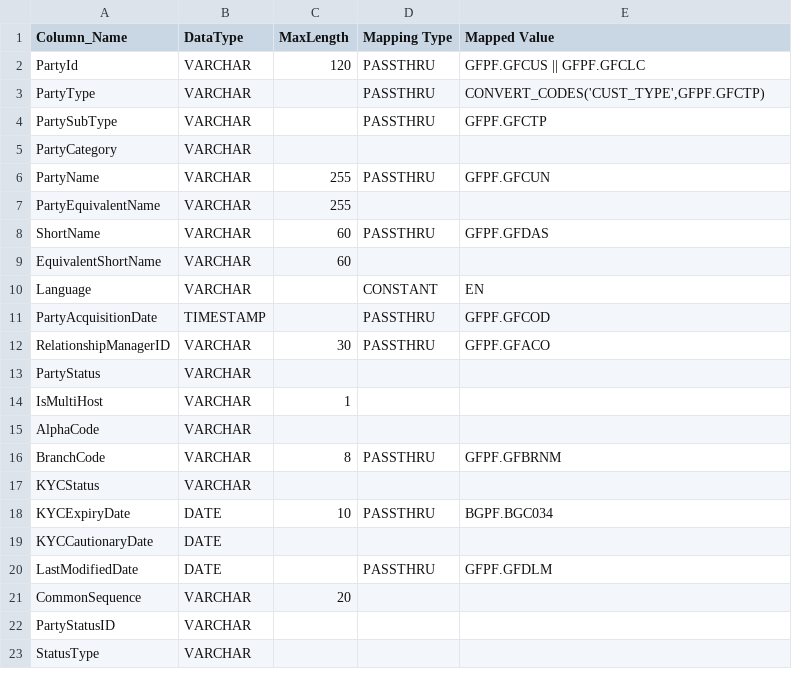
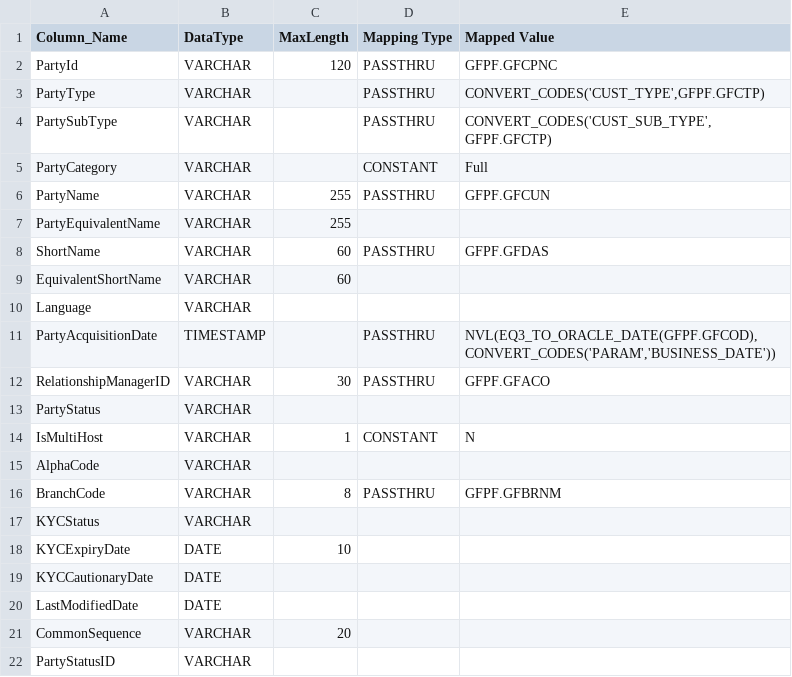
Before and after one commit to ennovatenow/precision-100-migration-templates, a TSV file: mixed-eq3-essence/containers/transform-eq3-essence-customer/party_common.tsv, drawn as a sheet; only a part is shown; the shorter side is filled out with more unchanged rows; the diff covers the shown part only.

```diff
--- a/mixed-eq3-essence/containers/transform-eq3-essence-customer/party_common.tsv
+++ b/mixed-eq3-essence/containers/transform-eq3-essence-customer/party_common.tsv
@@ -1,6 +1,6 @@
 Column_Name	DataType	MaxLength	Mapping Type	Mapped Value
-PartyId	VARCHAR	120	PASSTHRU	GFPF.GFCUS || GFPF.GFCLC
+PartyId	VARCHAR	120	PASSTHRU	GFPF.GFCPNC
 PartyType	VARCHAR		PASSTHRU	CONVERT_CODES('CUST_TYPE',GFPF.GFCTP)
-PartySubType	VARCHAR		PASSTHRU	GFPF.GFCTP
-PartyCategory	VARCHAR			
+PartySubType	VARCHAR		PASSTHRU	CONVERT_CODES('CUST_SUB_TYPE', GFPF.GFCTP)
+PartyCategory	VARCHAR		CONSTANT	Full
 PartyName	VARCHAR	255	PASSTHRU	GFPF.GFCUN
@@ -9,7 +9,7 @@ ShortName	VARCHAR	60	PASSTHRU	GFPF.GFDAS
 EquivalentShortName	VARCHAR	60		
-Language	VARCHAR		CONSTANT	EN
-PartyAcquisitionDate	TIMESTAMP		PASSTHRU	GFPF.GFCOD
+Language	VARCHAR			
+PartyAcquisitionDate	TIMESTAMP		PASSTHRU	NVL(EQ3_TO_ORACLE_DATE(GFPF.GFCOD),CONVERT_CODES('PARAM','BUSINESS_DATE'))
 RelationshipManagerID	VARCHAR	30	PASSTHRU	GFPF.GFACO
 PartyStatus	VARCHAR			
-IsMultiHost	VARCHAR	1		
+IsMultiHost	VARCHAR	1	CONSTANT	N
 AlphaCode	VARCHAR			
@@ -17,5 +17,5 @@ BranchCode	VARCHAR	8	PASSTHRU	GFPF.GFBRNM
 KYCStatus	VARCHAR			
-KYCExpiryDate	DATE	10	PASSTHRU	BGPF.BGC034
+KYCExpiryDate	DATE	10		
 KYCCautionaryDate	DATE			
-LastModifiedDate	DATE		PASSTHRU	GFPF.GFDLM
+LastModifiedDate	DATE			
 CommonSequence	VARCHAR	20		
```
Also changed, not shown: 18 edited cells elsewhere in this file, 1 other file.
